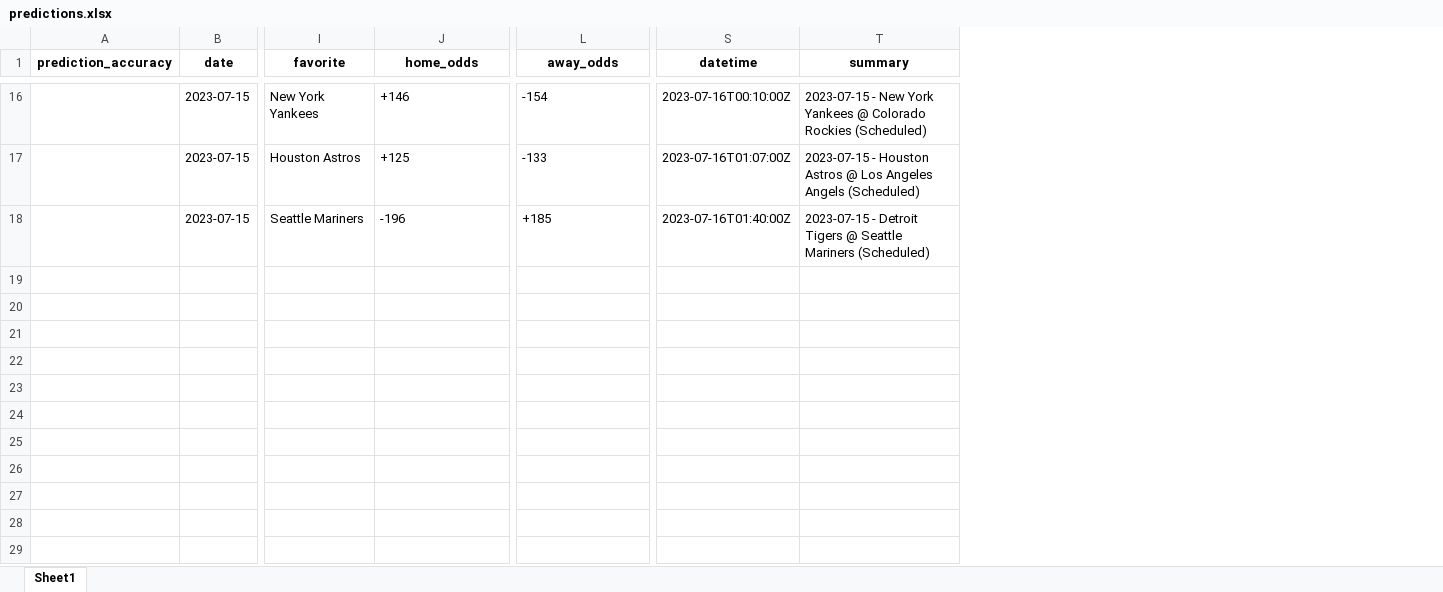
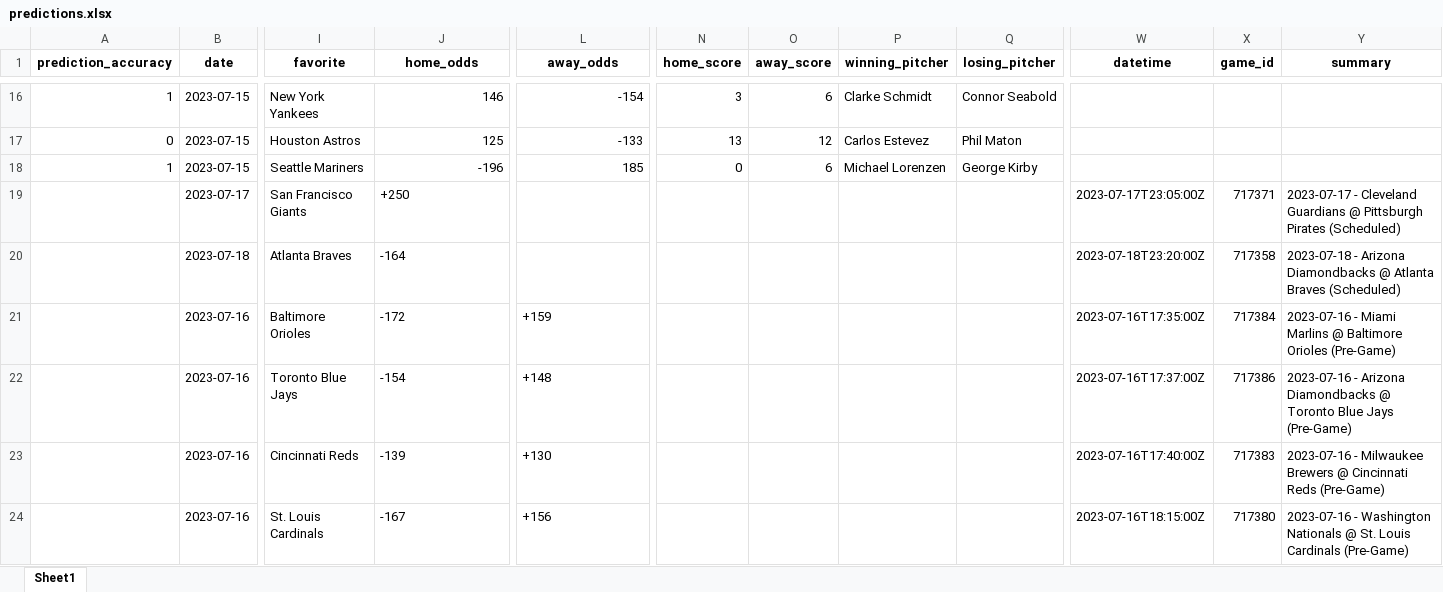
Before and after one commit to StevenDeFalco/predictMLB, an Excel workbook: data/predictions.xlsx, sheet Sheet1, drawn as a sheet; only a part is shown, gaps mark what is left out; values as stored, in another font and other column widths than the file's, no borders; addresses are those after the commit; rows hold the shown columns only; the diff covers the shown part only; the diff names each change by its address in the sheet, - before the commit and + after, or states it on an @@ line.

Commit message:
new predictions, sheet messed up due to incomplete changes to make_predictions.py

```diff
--- a/data/predictions.xlsx (sheet Sheet1)
+++ b/data/predictions.xlsx (sheet Sheet1)
+column N (home_score), rows 16-18: 3 | 13 | 0
+column O (away_score), rows 16-18: 6 | 12 | 6
+column P (winning_pitcher), rows 16-18: Clarke Schmidt | Carlos Estevez | Michael Lorenzen
+column Q (losing_pitcher), rows 16-18: Connor Seabold | Phil Maton | George Kirby
+column X (game_id), empty
-A16 (prediction_accuracy): (empty)
+A16 (prediction_accuracy): 1
-J16 (home_odds): +146
+J16 (home_odds): 146
-L16:L17 alignment: left
+L16:L17 alignment: right
-W16 (datetime): 2023-07-16T00:10:00Z
+W16 (datetime): (empty)
-Y16 (summary): 2023-07-15 - New York Yankees @ Colorado Rockies (Scheduled)
+Y16 (summary): (empty)
-A17 (prediction_accuracy): (empty)
+A17 (prediction_accuracy): 0
-J17 (home_odds): +125
+J17 (home_odds): 125
-W17 (datetime): 2023-07-16T01:07:00Z
+W17 (datetime): (empty)
-Y17 (summary): 2023-07-15 - Houston Astros @ Los Angeles Angels (Scheduled)
+Y17 (summary): (empty)
-A18 (prediction_accuracy): (empty)
+A18 (prediction_accuracy): 1
-J18 alignment: left
+J18 alignment: right
-L18 (away_odds): +185
+L18 (away_odds): 185
-W18 (datetime): 2023-07-16T01:40:00Z
+W18 (datetime): (empty)
-Y18 (summary): 2023-07-15 - Detroit Tigers @ Seattle Mariners (Scheduled)
+Y18 (summary): (empty)
+row 19:  | 2023-07-17 | San Francisco Giants | +250 |  |  |  |  |  | 2023-07-17T23:05:00Z | 717371 | 2023-07-17 - Cleveland Guardians @ Pittsburgh Pirates (Scheduled)
+row 20:  | 2023-07-18 | Atlanta Braves | -164 |  |  |  |  |  | 2023-07-18T23:20:00Z | 717358 | 2023-07-18 - Arizona Diamondbacks @ Atlanta Braves (Scheduled)
+row 21:  | 2023-07-16 | Baltimore Orioles | -172 | +159 |  |  |  |  | 2023-07-16T17:35:00Z | 717384 | 2023-07-16 - Miami Marlins @ Baltimore Orioles (Pre-Game)
+row 22:  | 2023-07-16 | Toronto Blue Jays | -154 | +148 |  |  |  |  | 2023-07-16T17:37:00Z | 717386 | 2023-07-16 - Arizona Diamondbacks @ Toronto Blue Jays (Pre-Game)
+row 23:  | 2023-07-16 | Cincinnati Reds | -139 | +130 |  |  |  |  | 2023-07-16T17:40:00Z | 717383 | 2023-07-16 - Milwaukee Brewers @ Cincinnati Reds (Pre-Game)
+row 24:  | 2023-07-16 | St. Louis Cardinals | -167 | +156 |  |  |  |  | 2023-07-16T18:15:00Z | 717380 | 2023-07-16 - Washington Nationals @ St. Louis Cardinals (Pre-Game)
```
Also changed, not shown: 9 added rows, 54 edited cells and cell formats elsewhere in this sheet.
